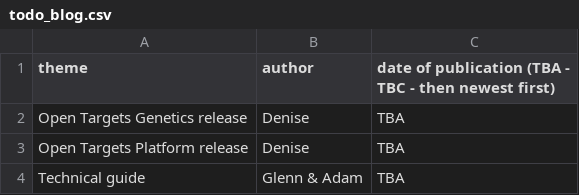
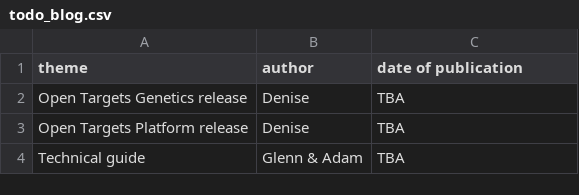
Before and after one commit to emcdonagh-OT/outreach, a CSV file: todo_blog.csv, drawn as a sheet; only a part is shown.

Commit message:
Update todo_blog.csv

```diff
--- a/todo_blog.csv
+++ b/todo_blog.csv
@@ -1,2 +1,2 @@
-theme,author,date of publication (TBA - TBC - then newest first),
+theme,author,date of publication,
 Open Targets Genetics release, Denise, TBA
```
